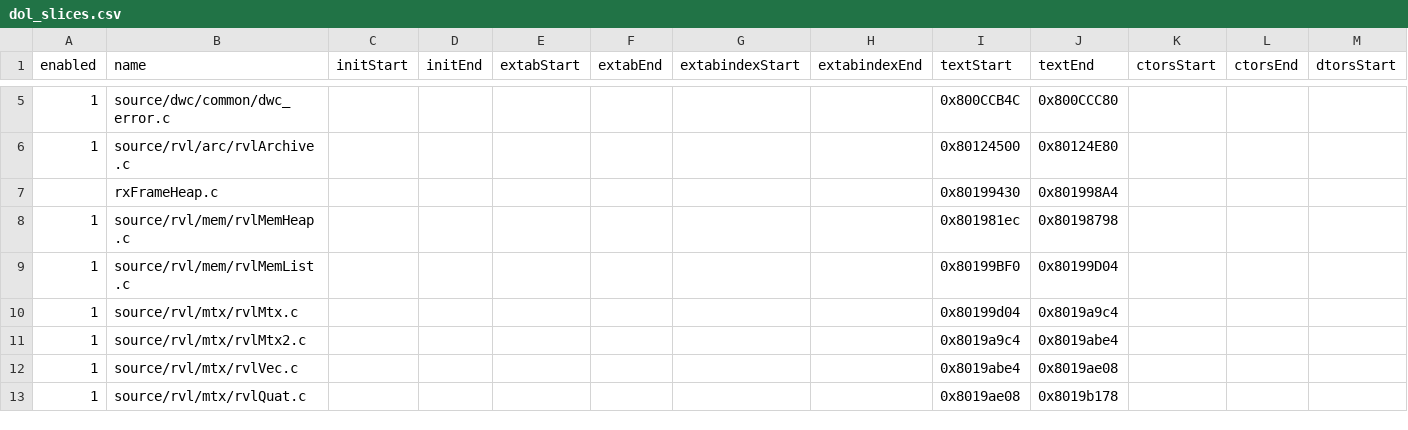
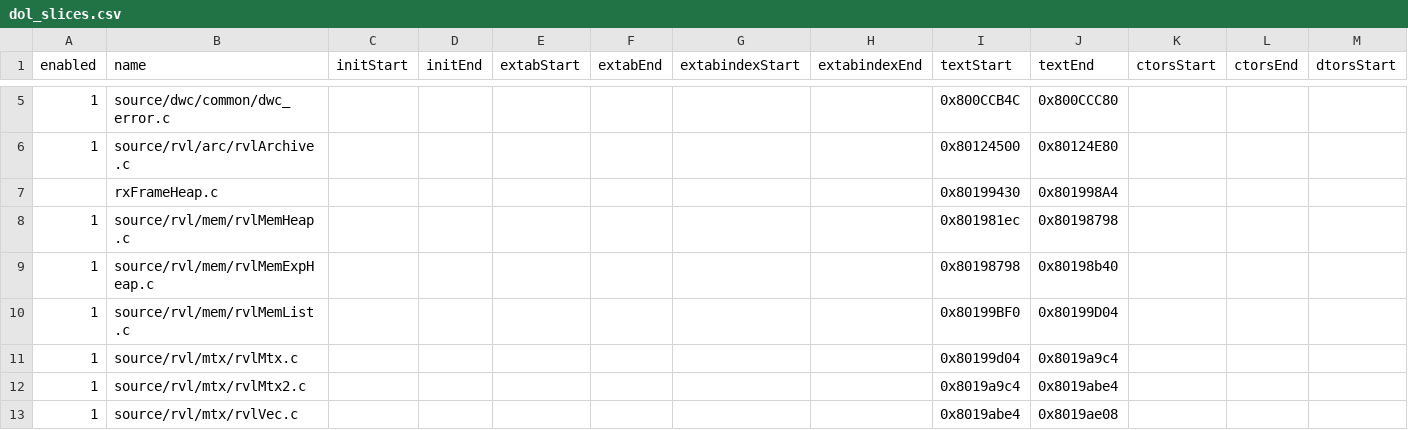
Before and after one commit to riidefi/mkw, a CSV file: pack/dol_slices.csv, drawn as a sheet; only a part is shown, gaps mark what is left out; the shorter side is filled out with more unchanged rows; rows hold the shown columns only; the diff names each change by its address in the sheet, - before the commit and + after, or states it on an @@ line.

```diff
--- a/pack/dol_slices.csv
+++ b/pack/dol_slices.csv
+row 9: 1 | source/rvl/mem/rvlMemExpHeap.c |  |  |  |  |  |  | 0x80198798 | 0x80198b40
```
Also changed, not shown: 7 other files.
